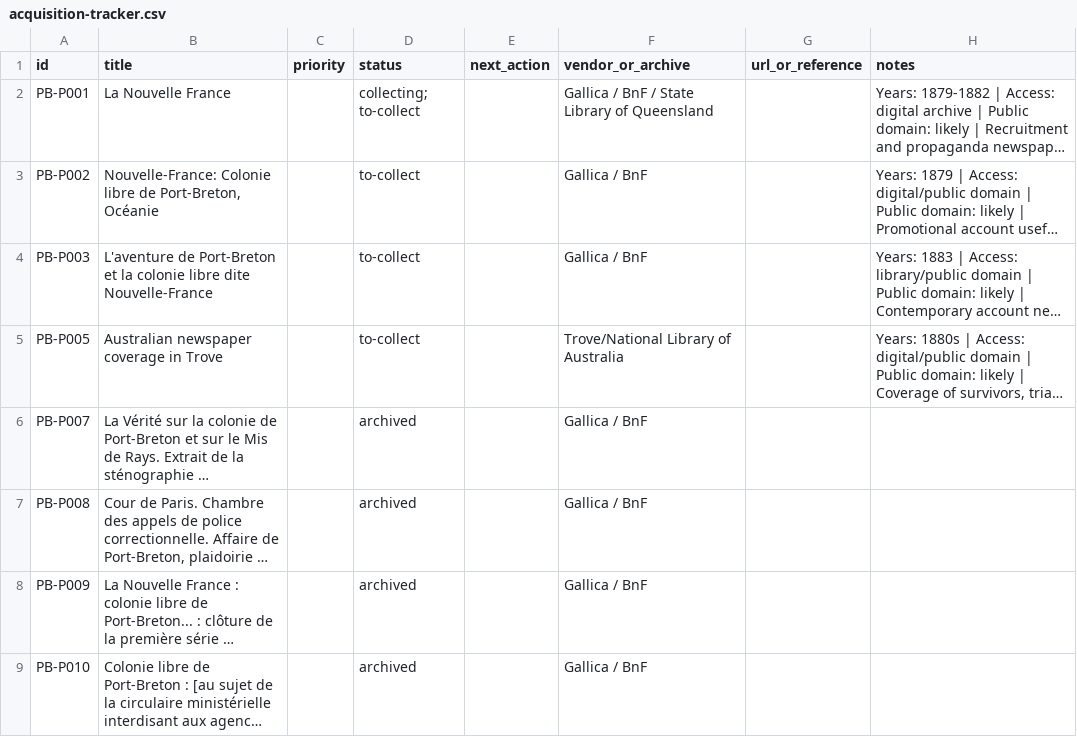
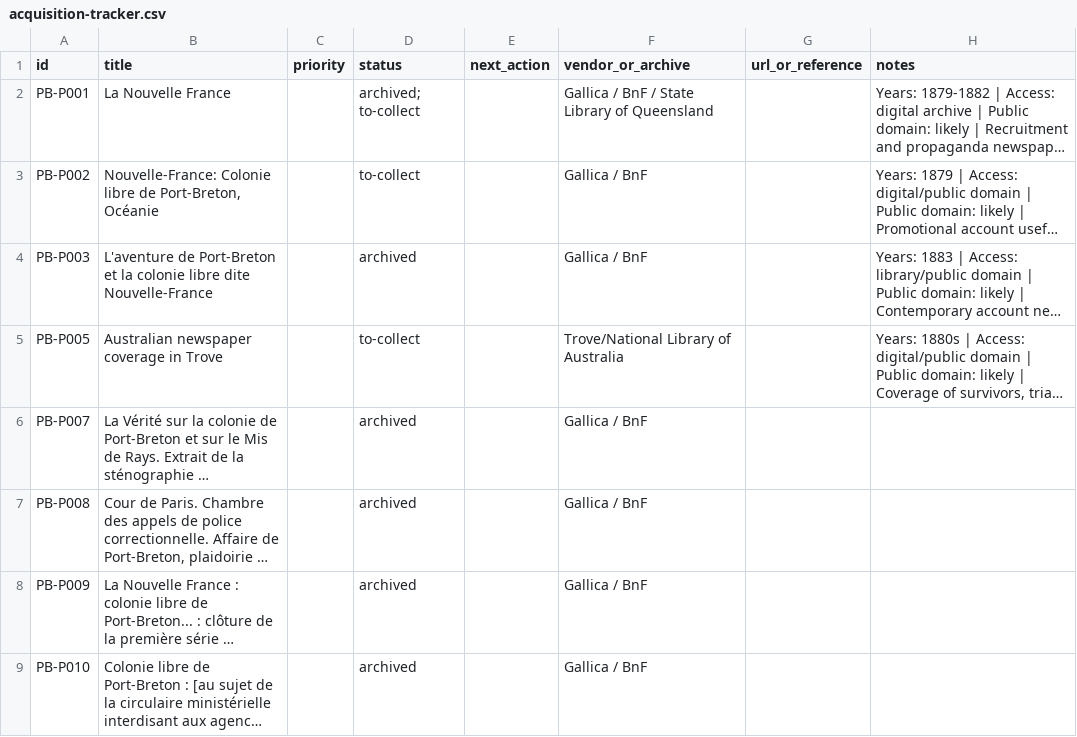
Before and after one commit to oletizi/colony-cults, a CSV file: bibliography/acquisition-tracker.csv, drawn as a sheet; only a part is shown; long unchanged cells end in …; the diff names each change by its address in the sheet, - before the commit and + after, or states it on an @@ line.

```diff
--- a/bibliography/acquisition-tracker.csv
+++ b/bibliography/acquisition-tracker.csv
-D2 (status): collecting; to-collect
+D2 (status): archived; to-collect
-D4 (status): to-collect
+D4 (status): archived
```
Also changed, not shown: 3 other files.
